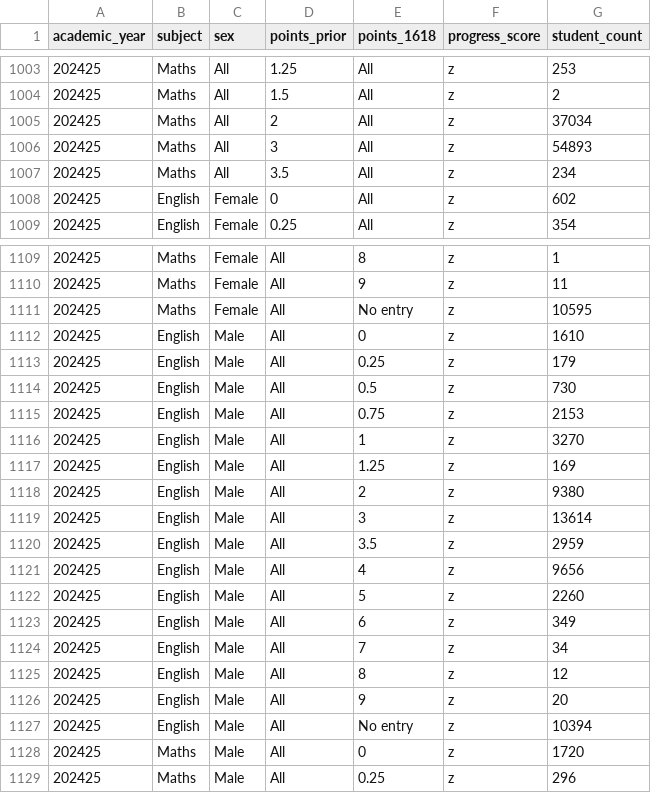
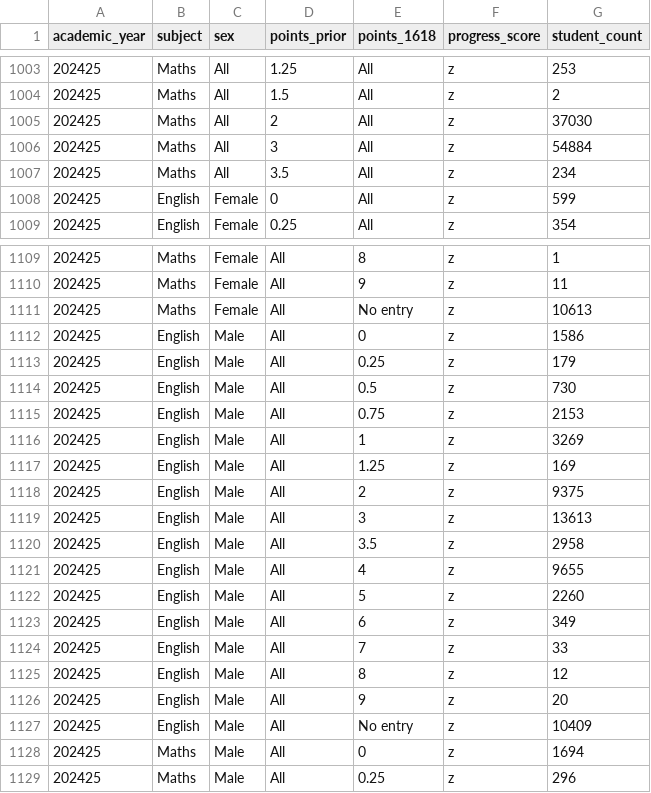
Before and after one commit to dfe-analytical-services/english-and-maths-progress-matrix, a CSV file: data/EM_progress_202425.csv, drawn as a sheet; only a part is shown, gaps mark what is left out; the diff covers the shown part only.

```diff
--- a/data/EM_progress_202425.csv
+++ b/data/EM_progress_202425.csv
@@ -1004,6 +1004,6 @@ academic_year,subject,sex,points_prior,points_1618,progress_score,student_count
 202425,Maths,All,1.5,All,z,2
-202425,Maths,All,2,All,z,37034
-202425,Maths,All,3,All,z,54893
+202425,Maths,All,2,All,z,37030
+202425,Maths,All,3,All,z,54884
 202425,Maths,All,3.5,All,z,234
-202425,English,Female,0,All,z,602
+202425,English,Female,0,All,z,599
 202425,English,Female,0.25,All,z,354
@@ -1110,4 +1110,4 @@ academic_year,subject,sex,points_prior,points_1618,progress_score,student_count
 202425,Maths,Female,All,9,z,11
-202425,Maths,Female,All,No entry,z,10595
-202425,English,Male,All,0,z,1610
+202425,Maths,Female,All,No entry,z,10613
+202425,English,Male,All,0,z,1586
 202425,English,Male,All,0.25,z,179
@@ -1115,15 +1115,15 @@ academic_year,subject,sex,points_prior,points_1618,progress_score,student_count
 202425,English,Male,All,0.75,z,2153
-202425,English,Male,All,1,z,3270
+202425,English,Male,All,1,z,3269
 202425,English,Male,All,1.25,z,169
-202425,English,Male,All,2,z,9380
-202425,English,Male,All,3,z,13614
-202425,English,Male,All,3.5,z,2959
-202425,English,Male,All,4,z,9656
+202425,English,Male,All,2,z,9375
+202425,English,Male,All,3,z,13613
+202425,English,Male,All,3.5,z,2958
+202425,English,Male,All,4,z,9655
 202425,English,Male,All,5,z,2260
 202425,English,Male,All,6,z,349
-202425,English,Male,All,7,z,34
+202425,English,Male,All,7,z,33
 202425,English,Male,All,8,z,12
 202425,English,Male,All,9,z,20
-202425,English,Male,All,No entry,z,10394
-202425,Maths,Male,All,0,z,1720
+202425,English,Male,All,No entry,z,10409
+202425,Maths,Male,All,0,z,1694
 202425,Maths,Male,All,0.25,z,296
```
Also changed, not shown: 137 edited cells elsewhere in this file, datafiles_log.csv, 16 other files.
